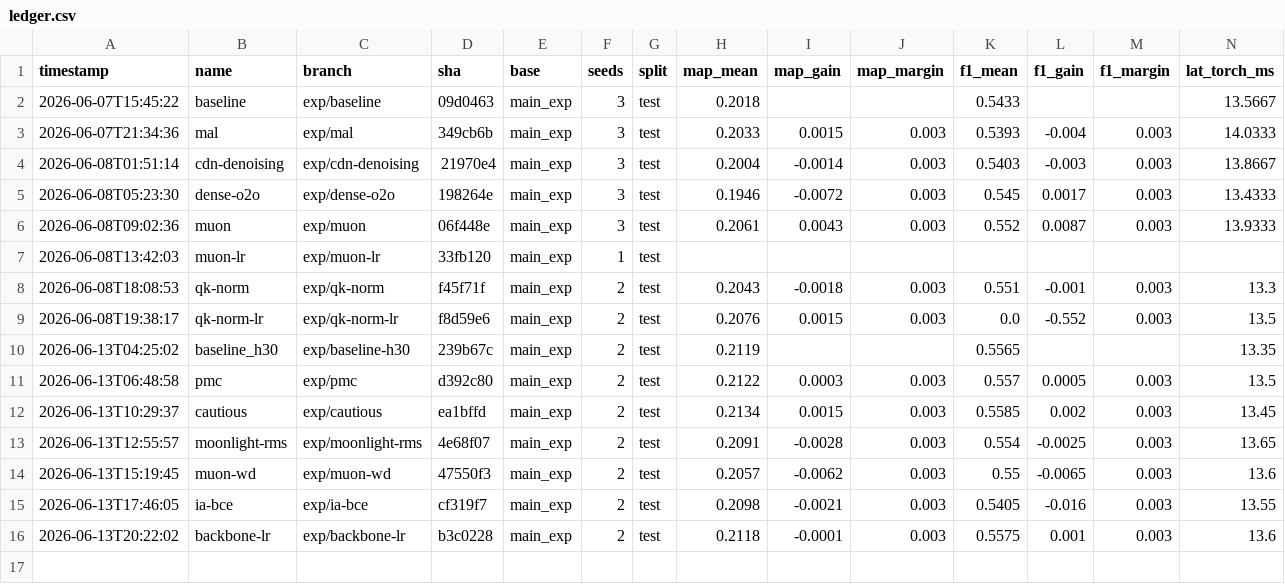
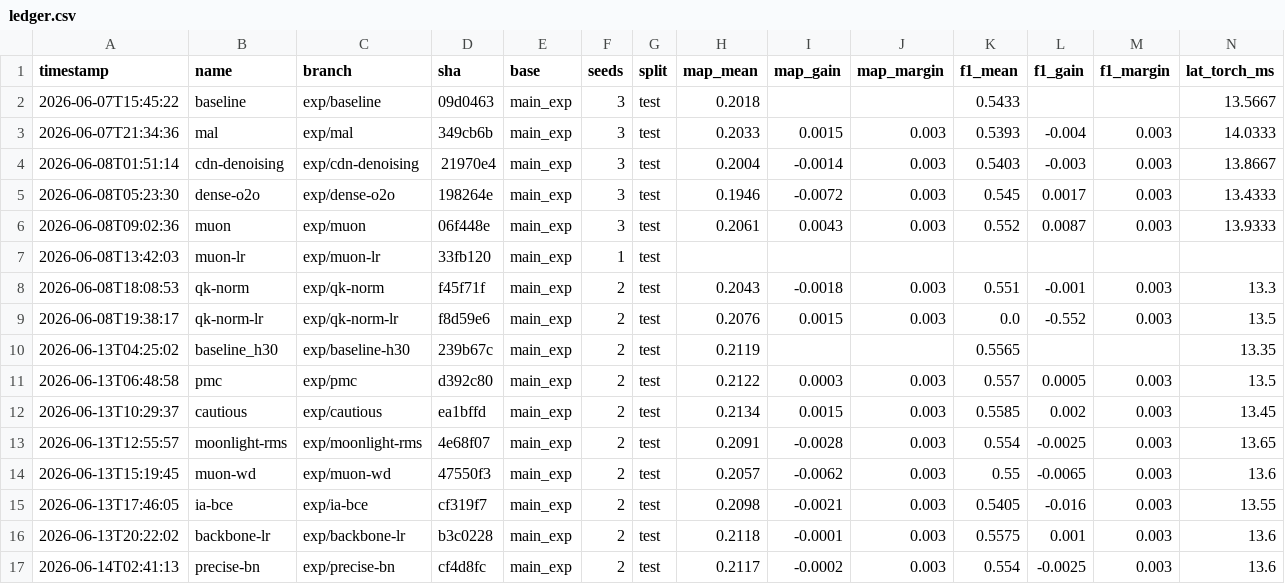
Before and after one commit to ArgoHA/D-FINE-seg, a CSV file: experiments/ledger.csv, drawn as a sheet; only a part is shown; rows hold the shown columns only; the diff names each change by its address in the sheet, - before the commit and + after, or states it on an @@ line.

Commit message:
precise-bn: rejected (tie/no-op) — PreciseBN guard reverted both seeds (Tier-2 #9)
BN-stat recalibration on clean data hurt val mAP -> keep-if-better guard reverted
both seeds; candidate == baseline recipe. mosaic->clean BN-gap hypothesis falsified.
baseline_h30 (0.2119/0.5565) holds. Next: #11 Adan.

```diff
--- a/experiments/ledger.csv
+++ b/experiments/ledger.csv
+row 17: 2026-06-14T02:41:13 | precise-bn | exp/precise-bn | cf4d8fc | main_exp | 2 | test | 0.2117 | -0.0002 | 0.003 | 0.554 | -0.0025 | 0.003 | 13.6
```
Also changed, not shown: 2 other files.
